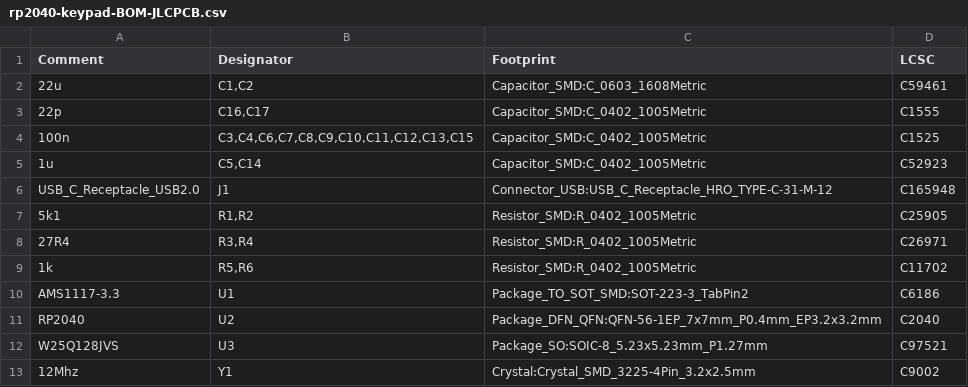
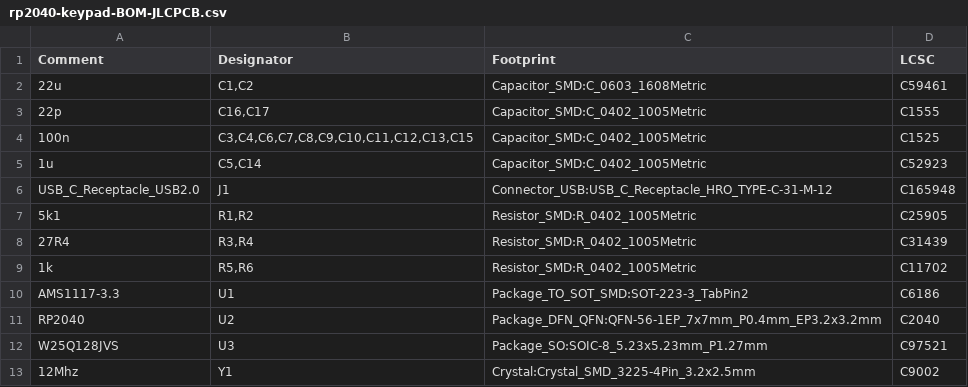
Before and after one commit to adrianuseb/rp2040-keypad, a CSV file: BOM/rp2040-keypad-BOM-JLCPCB.csv, drawn as a sheet.

Commit message:
Fix component ID R3&R4 for JLCPCB

```diff
--- a/BOM/rp2040-keypad-BOM-JLCPCB.csv
+++ b/BOM/rp2040-keypad-BOM-JLCPCB.csv
@@ -7,3 +7,3 @@ Comment,Designator,Footprint,LCSC
 "5k1","R1,R2","Resistor_SMD:R_0402_1005Metric","C25905"
-"27R4","R3,R4","Resistor_SMD:R_0402_1005Metric","C26971"
+"27R4","R3,R4","Resistor_SMD:R_0402_1005Metric","C31439"
 "1k","R5,R6","Resistor_SMD:R_0402_1005Metric","C11702"
```
Also changed, not shown: Manufacturing_JLCPCB/rp2040-keypad-BOM-JLCPCB.csv, 1 other file.
